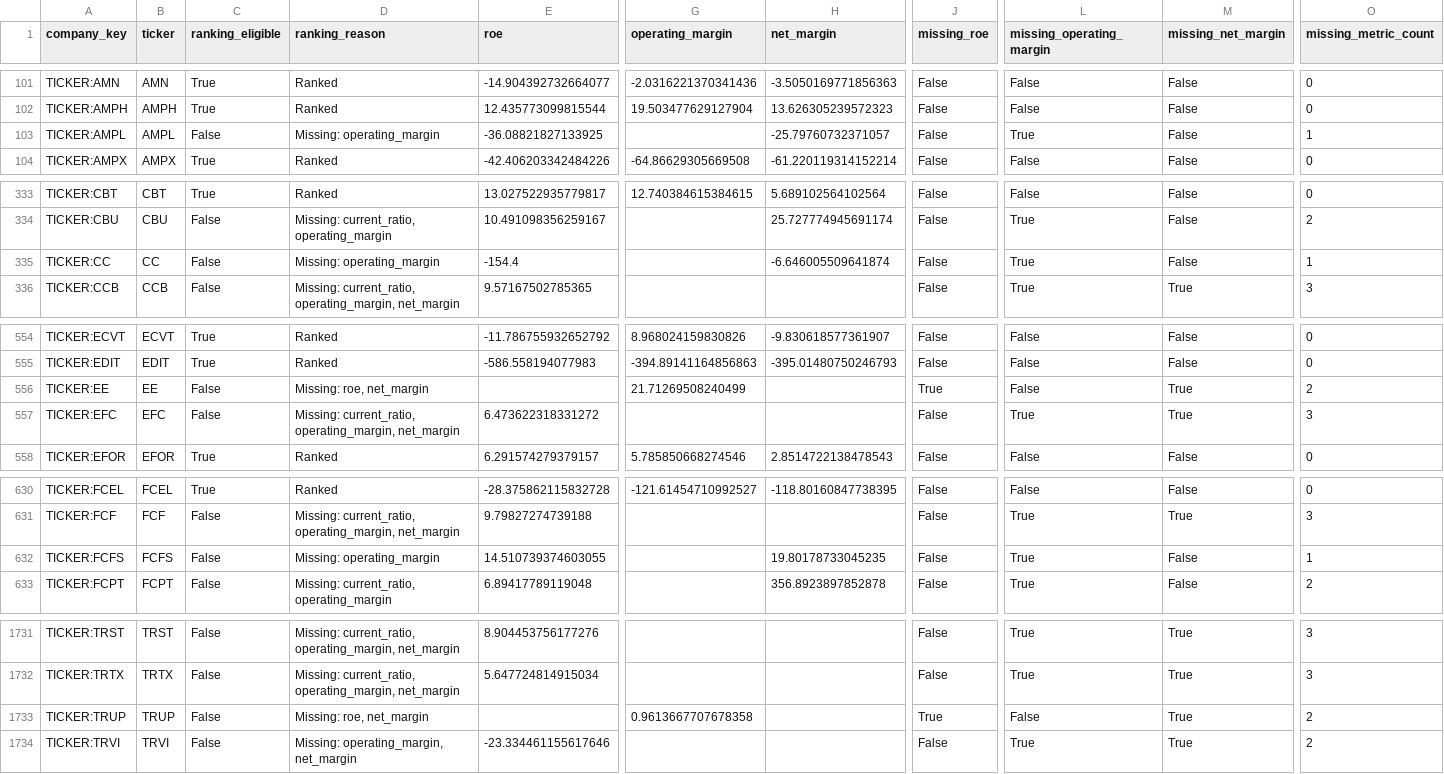
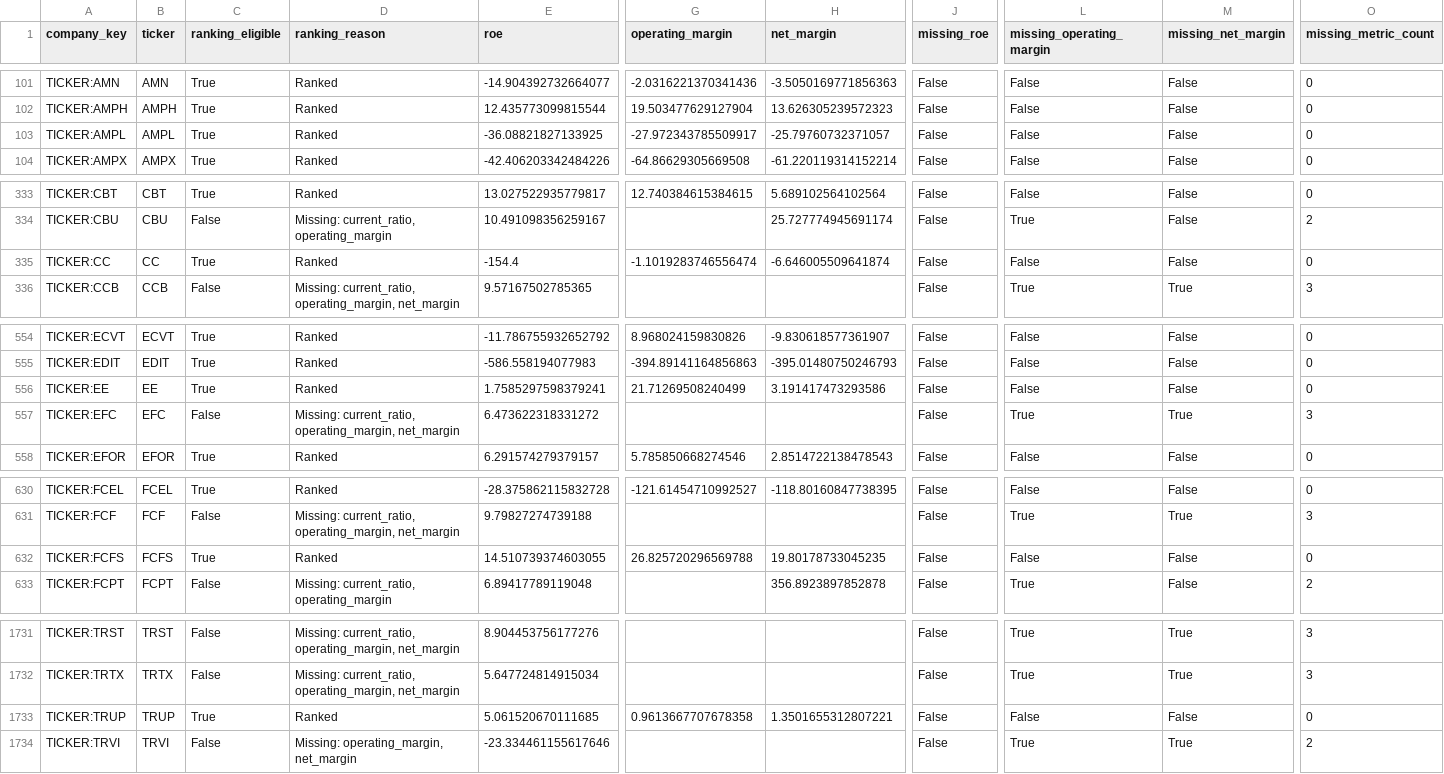
Before and after one commit to knclanil/global-industry-cycle-intelligence, a CSV file: data/usa_research/fundamental_kpi_gap_audit.csv, drawn as a sheet; only a part is shown, gaps mark what is left out; the diff covers the shown part only; the diff names each change by its address in the sheet, - before the commit and + after, or states it on an @@ line.

```diff
--- a/data/usa_research/fundamental_kpi_gap_audit.csv
+++ b/data/usa_research/fundamental_kpi_gap_audit.csv
-C103 (ranking_eligible): False
+C103 (ranking_eligible): True
-D103 (ranking_reason): Missing: operating_margin
+D103 (ranking_reason): Ranked
-G103 (operating_margin): (empty)
+G103 (operating_margin): -27.972343785509917
-L103 (missing_operating_margin): True
+L103 (missing_operating_margin): False
-O103 (missing_metric_count): 1
+O103 (missing_metric_count): 0
-C335 (ranking_eligible): False
+C335 (ranking_eligible): True
-D335 (ranking_reason): Missing: operating_margin
+D335 (ranking_reason): Ranked
-G335 (operating_margin): (empty)
+G335 (operating_margin): -1.1019283746556474
-L335 (missing_operating_margin): True
+L335 (missing_operating_margin): False
-O335 (missing_metric_count): 1
+O335 (missing_metric_count): 0
-C556 (ranking_eligible): False
+C556 (ranking_eligible): True
-D556 (ranking_reason): Missing: roe, net_margin
+D556 (ranking_reason): Ranked
-E556 (roe): (empty)
+E556 (roe): 1.7585297598379241
-H556 (net_margin): (empty)
+H556 (net_margin): 3.191417473293586
-J556 (missing_roe): True
+J556 (missing_roe): False
-M556 (missing_net_margin): True
+M556 (missing_net_margin): False
-O556 (missing_metric_count): 2
+O556 (missing_metric_count): 0
-C632 (ranking_eligible): False
+C632 (ranking_eligible): True
-D632 (ranking_reason): Missing: operating_margin
+D632 (ranking_reason): Ranked
-G632 (operating_margin): (empty)
+G632 (operating_margin): 26.825720296569788
-L632 (missing_operating_margin): True
+L632 (missing_operating_margin): False
-O632 (missing_metric_count): 1
+O632 (missing_metric_count): 0
-C1733 (ranking_eligible): False
+C1733 (ranking_eligible): True
-D1733 (ranking_reason): Missing: roe, net_margin
+D1733 (ranking_reason): Ranked
-E1733 (roe): (empty)
+E1733 (roe): 5.061520670111685
-H1733 (net_margin): (empty)
+H1733 (net_margin): 1.3501655312807221
-J1733 (missing_roe): True
+J1733 (missing_roe): False
-M1733 (missing_net_margin): True
+M1733 (missing_net_margin): False
-O1733 (missing_metric_count): 2
+O1733 (missing_metric_count): 0
```
Also changed, not shown: 25 edited cells elsewhere in this file, data/usa_research/all_ticker_financial_coverage.csv, data/usa_research/fundamental_kpi_status.csv, 12 other files.
